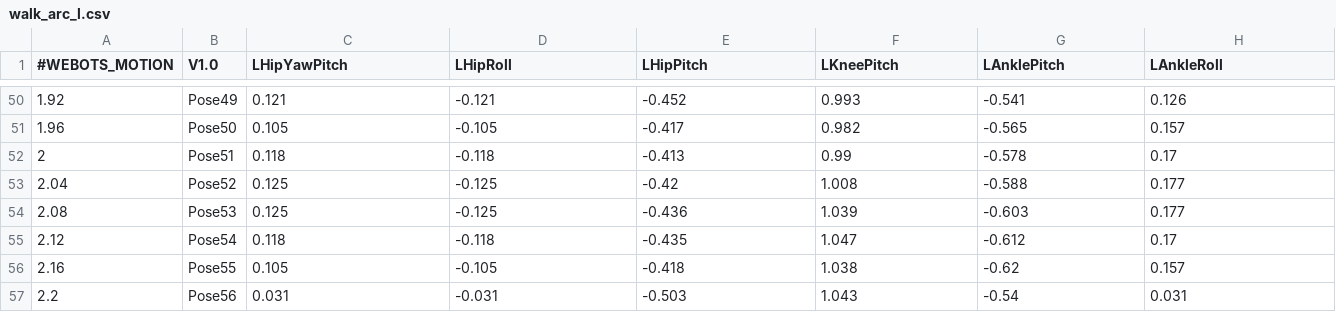
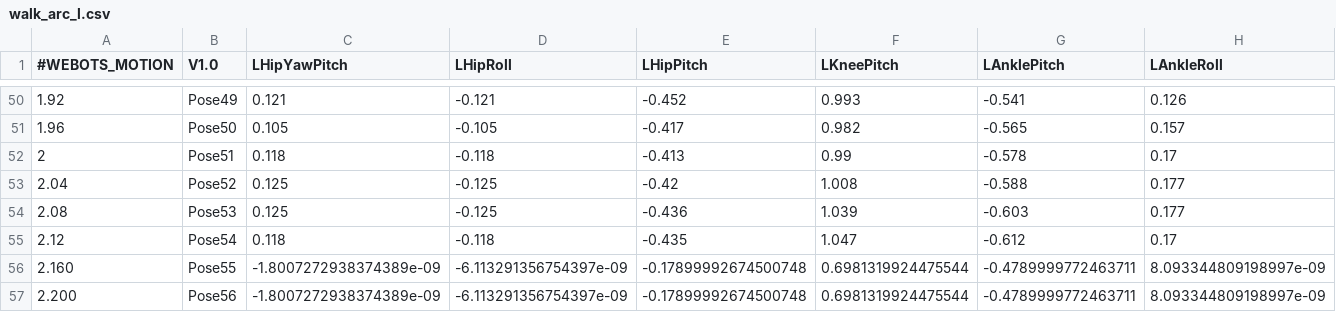
Before and after one commit to RoboticsLabURJC/2024-tfg-eva-fernandez, a CSV file: CoordMoves/nao_movement_pattern_creator/movements/walk_arc_l.csv, drawn as a sheet; only a part is shown, gaps mark what is left out; removed rows and columns are numbered as before the commit, all else as after; rows hold the shown columns only; the diff names each change by its address in the sheet, - before the commit and + after, or states it on an @@ line.

```diff
--- a/CoordMoves/nao_movement_pattern_creator/movements/walk_arc_l.csv
+++ b/CoordMoves/nao_movement_pattern_creator/movements/walk_arc_l.csv
-row 56: 2.16 | Pose55 | 0.105 | -0.105 | -0.418 | 1.038 | -0.62 | 0.157
-row 57: 2.2 | Pose56 | 0.031 | -0.031 | -0.503 | 1.043 | -0.54 | 0.031
+row 56: 2.160 | Pose55 | -1.8007272938374389e-09 | -6.113291356754397e-09 | -0.17899992674500748 | 0.6981319924475544 | -0.4789999772463711 | 8.093344809198997e-09
+row 57: 2.200 | Pose56 | -1.8007272938374389e-09 | -6.113291356754397e-09 | -0.17899992674500748 | 0.6981319924475544 | -0.4789999772463711 | 8.093344809198997e-09
```
Also changed, not shown: CoordMoves/nao_movement_pattern_creator/movements/walk_arc_r.csv, CoordMoves/nao_movement_pattern_creator/movements/walk_forwards.csv, 4 other files.
